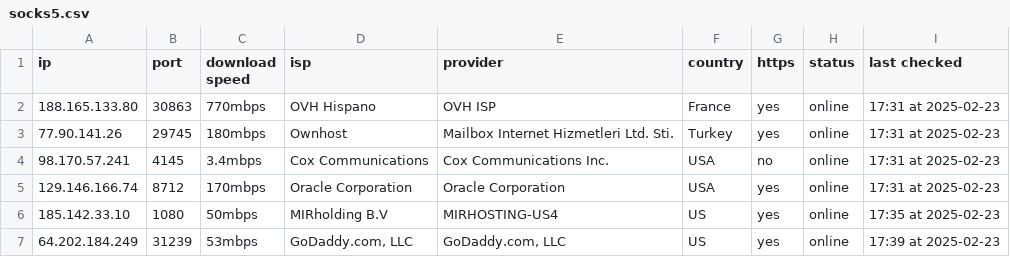
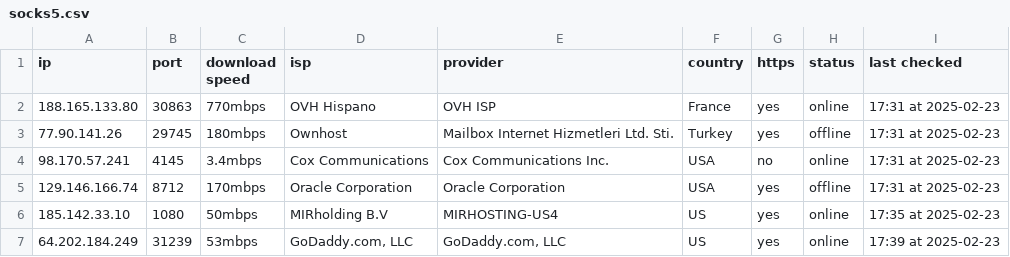
Before and after one commit to hw630590/hagey-proxies, a CSV file: socks5.csv, drawn as a sheet.

Commit message:
Update socks5.csv

```diff
--- a/socks5.csv
+++ b/socks5.csv
@@ -2,5 +2,5 @@ ip,port,download speed,isp,provider,country,https,status,last checked
 188.165.133.80,30863,770mbps,OVH Hispano,OVH ISP,France,yes,online,17:31 at 2025-02-23
-77.90.141.26,29745,180mbps,Ownhost,	Mailbox Internet Hizmetleri Ltd. Sti.,Turkey,yes,online,17:31 at 2025-02-23
+77.90.141.26,29745,180mbps,Ownhost,	Mailbox Internet Hizmetleri Ltd. Sti.,Turkey,yes,offline,17:31 at 2025-02-23
 98.170.57.241,4145,3.4mbps,Cox Communications,Cox Communications Inc.,USA,no,online,17:31 at 2025-02-23
-129.146.166.74,8712,170mbps,Oracle Corporation,Oracle Corporation,USA,yes,online,17:31 at 2025-02-23
+129.146.166.74,8712,170mbps,Oracle Corporation,Oracle Corporation,USA,yes,offline,17:31 at 2025-02-23
 185.142.33.10,1080,50mbps,MIRholding B.V,MIRHOSTING-US4,US,yes,online,17:35 at 2025-02-23
```
